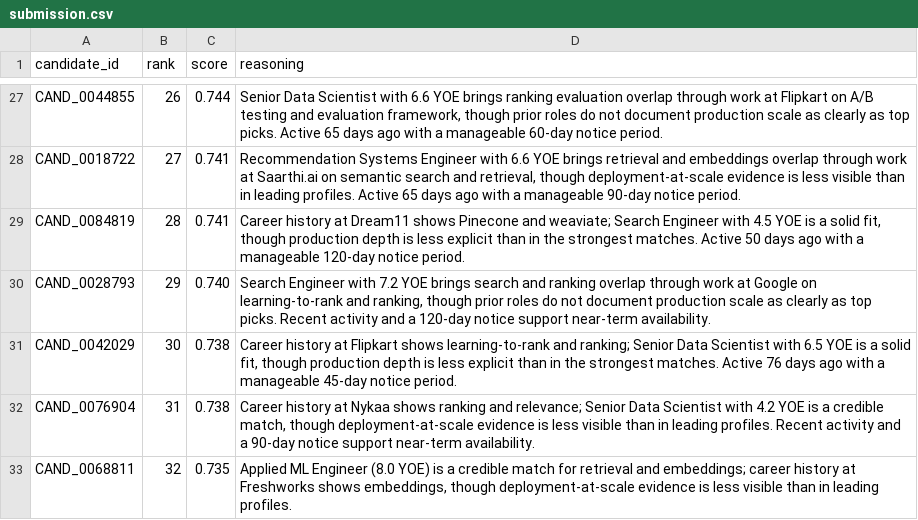
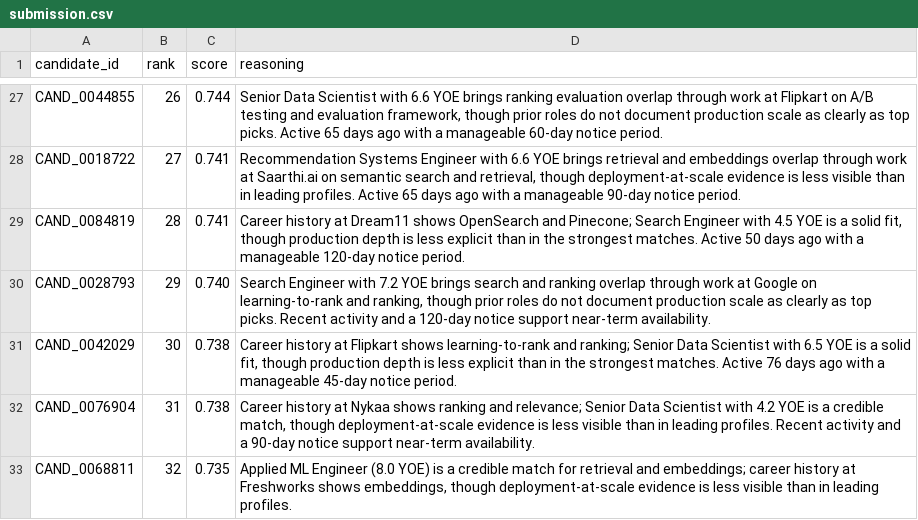
Before and after one commit to NOT-BAD-YAR/Redrop, a CSV file: redrob_ranker/output/submission.csv, drawn as a sheet; only a part is shown, gaps mark what is left out; the diff covers the shown part only.

```diff
--- a/redrob_ranker/output/submission.csv
+++ b/redrob_ranker/output/submission.csv
@@ -28,3 +28,3 @@ CAND_0044855,26,0.744,"Senior Data Scientist with 6.6 YOE brings ranking evaluat
 CAND_0018722,27,0.741,"Recommendation Systems Engineer with 6.6 YOE brings retrieval and embeddings overlap through work at Saarthi.ai on semantic search and retrieval, though deployment-at-scale evidence is less visible than in leading profiles. Active 65 days ago with a manageable 90-day notice period."
-CAND_0084819,28,0.741,"Career history at Dream11 shows Pinecone and weaviate; Search Engineer with 4.5 YOE is a solid fit, though production depth is less explicit than in the strongest matches. Active 50 days ago with a manageable 120-day notice period."
+CAND_0084819,28,0.741,"Career history at Dream11 shows OpenSearch and Pinecone; Search Engineer with 4.5 YOE is a solid fit, though production depth is less explicit than in the strongest matches. Active 50 days ago with a manageable 120-day notice period."
 CAND_0028793,29,0.740,"Search Engineer with 7.2 YOE brings search and ranking overlap through work at Google on learning-to-rank and ranking, though prior roles do not document production scale as clearly as top picks. Recent activity and a 120-day notice support near-term availability."
```
Also changed, not shown: 9 edited cells elsewhere in this file, 2 other files.
